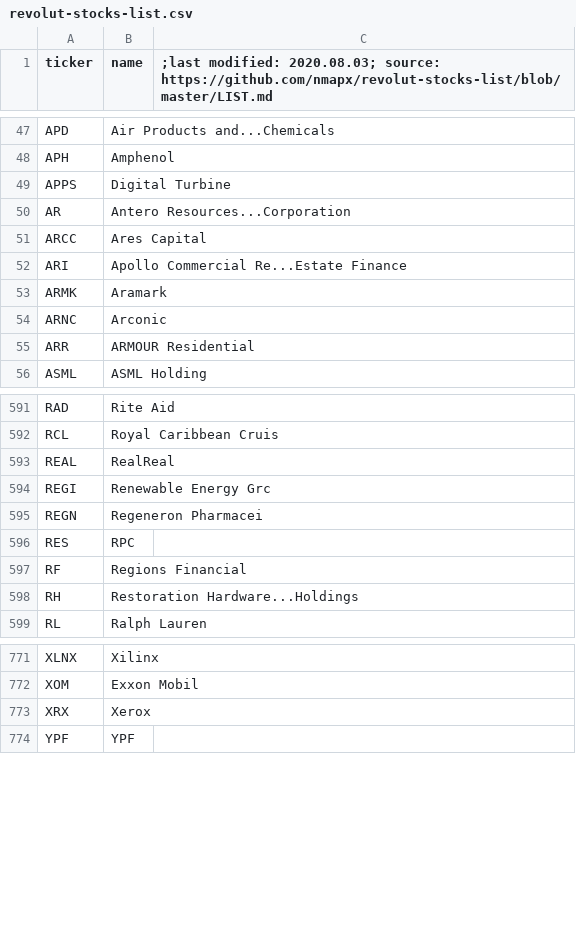
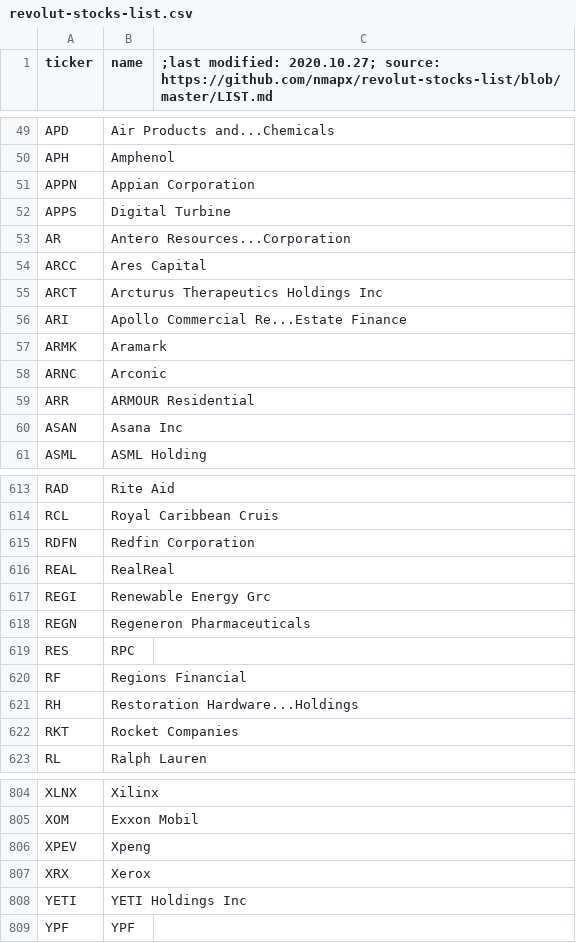
Before and after one commit to mpawlucz/revolut-stocks-list-raw, a CSV file: docs/revolut-stocks-list.csv, drawn as a sheet; only a part is shown, gaps mark what is left out; the diff covers the shown part only.

Commit message:
list update

```diff
--- a/docs/revolut-stocks-list.csv
+++ b/docs/revolut-stocks-list.csv
@@ -1 +1 @@
-ticker,name,;last modified: 2020.08.03; source: https://github.com/nmapx/revolut-stocks-list/blob/master/LIST.md
+ticker,name,;last modified: 2020.10.27; source: https://github.com/nmapx/revolut-stocks-list/blob/master/LIST.md
@@ -48,2 +50,3 @@ APD,Air Products and...Chemicals,
 APH,Amphenol,
+APPN,Appian Corporation,
 APPS,Digital Turbine,
@@ -51,2 +54,3 @@ AR,Antero Resources...Corporation,
 ARCC,Ares Capital,
+ARCT,Arcturus Therapeutics Holdings Inc,
 ARI,Apollo Commercial Re...Estate Finance,
@@ -55,2 +59,3 @@ ARNC,Arconic,
 ARR,ARMOUR Residential,
+ASAN,Asana Inc,
 ASML,ASML Holding,
@@ -592,5 +614,6 @@ RAD,Rite Aid,
 RCL,Royal Caribbean Cruis,
+RDFN,Redfin Corporation,
 REAL,RealReal,
 REGI,Renewable Energy Grc,
-REGN,Regeneron Pharmacei,
+REGN,Regeneron Pharmaceuticals,
 RES,RPC,
@@ -598,2 +621,3 @@ RF,Regions Financial,
 RH,Restoration Hardware...Holdings,
+RKT,Rocket Companies,
 RL,Ralph Lauren,
@@ -772,3 +805,5 @@ XLNX,Xilinx,
 XOM,Exxon Mobil,
+XPEV,Xpeng,
 XRX,Xerox,
+YETI,YETI Holdings Inc,
 YPF,YPF,
```
Also changed, not shown: 28 added rows and 2 edited cells elsewhere in this file.
